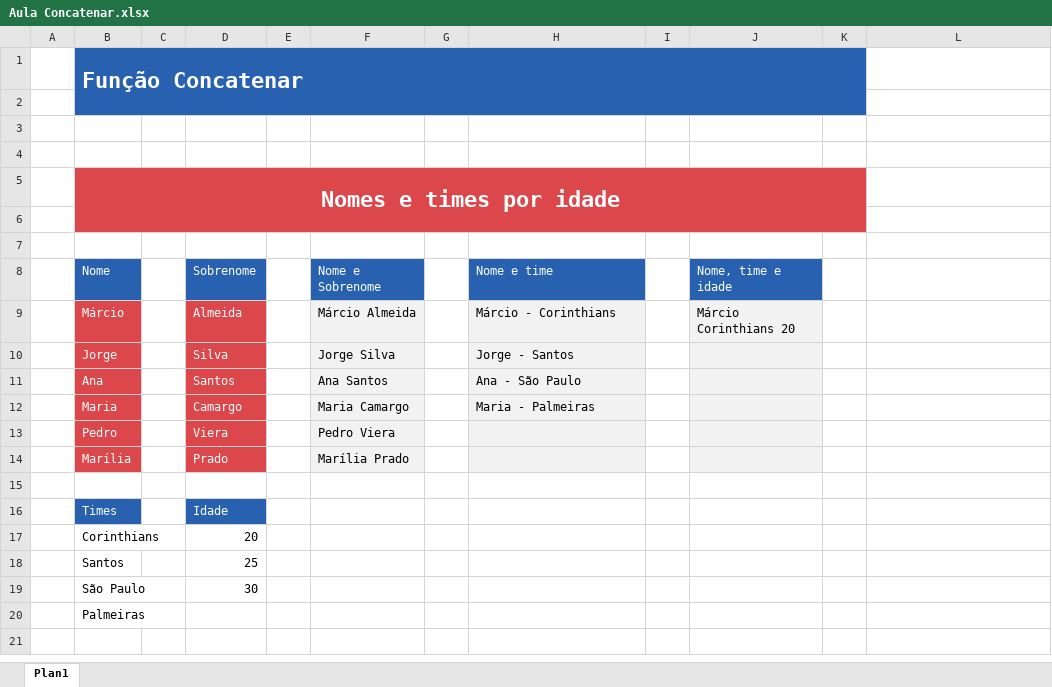
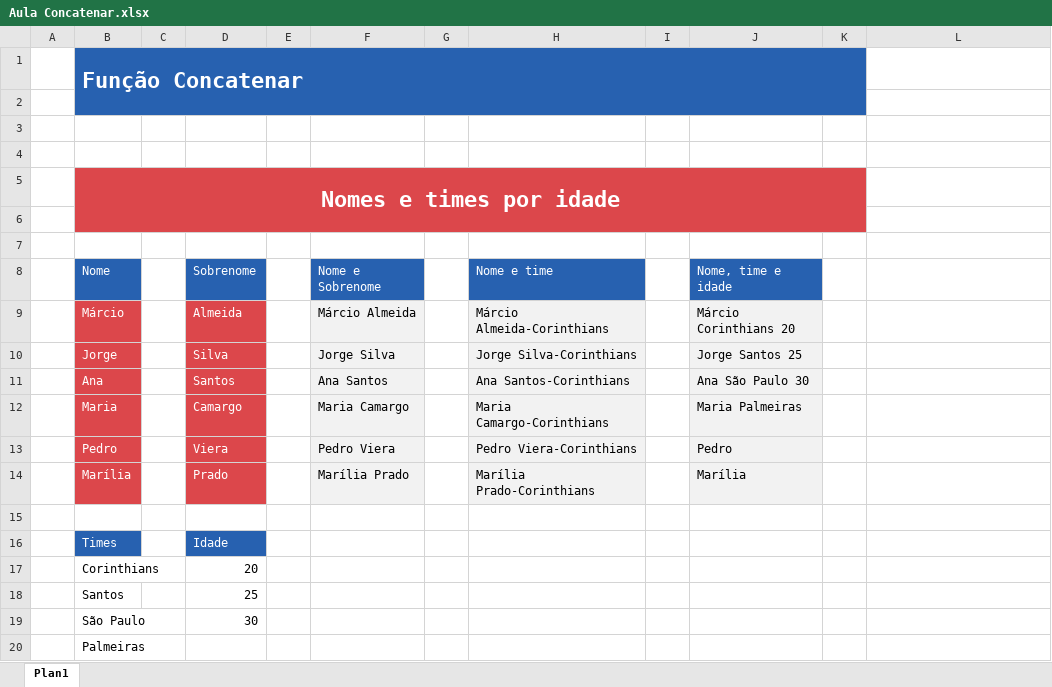
Before and after one commit to Marcsuper/TeachX, an Excel workbook: Turma Maio 2017/Aula 2/Aula Concatenar.xlsx, sheet Plan1, drawn as a sheet; values as stored, in another font and other column widths than the file's, no borders; charts and pictures not drawn; the diff names each change by its address in the sheet, - before the commit and + after, or states it on an @@ line.

```diff
--- a/Turma Maio 2017/Aula 2/Aula Concatenar.xlsx (sheet Plan1)
+++ b/Turma Maio 2017/Aula 2/Aula Concatenar.xlsx (sheet Plan1)
-H9: Márcio - Corinthians
+H9: Márcio Almeida-Corinthians
-H10: Jorge - Santos
+H10: Jorge Silva-Corinthians
-J10: (empty)
+J10: Jorge Santos 25
-H11: Ana - São Paulo
+H11: Ana Santos-Corinthians
-J11: (empty)
+J11: Ana São Paulo 30
-H12: Maria - Palmeiras
+H12: Maria Camargo-Corinthians
-J12: (empty)
+J12: Maria Palmeiras
-H13: (empty)
+H13: Pedro Viera-Corinthians
-J13: (empty)
+J13: Pedro
-H14: (empty)
+H14: Marília Prado-Corinthians
-J14: (empty)
+J14: Marília
```
Also changed, not shown: formulas that keep their value, Turma Maio 2017/Aula 2/Aula Se.xlsx, Turma Maio 2017/Aula 5/PROCV 2 E TEXTOS Codigos Produtos.xlsx, 2 other files.
